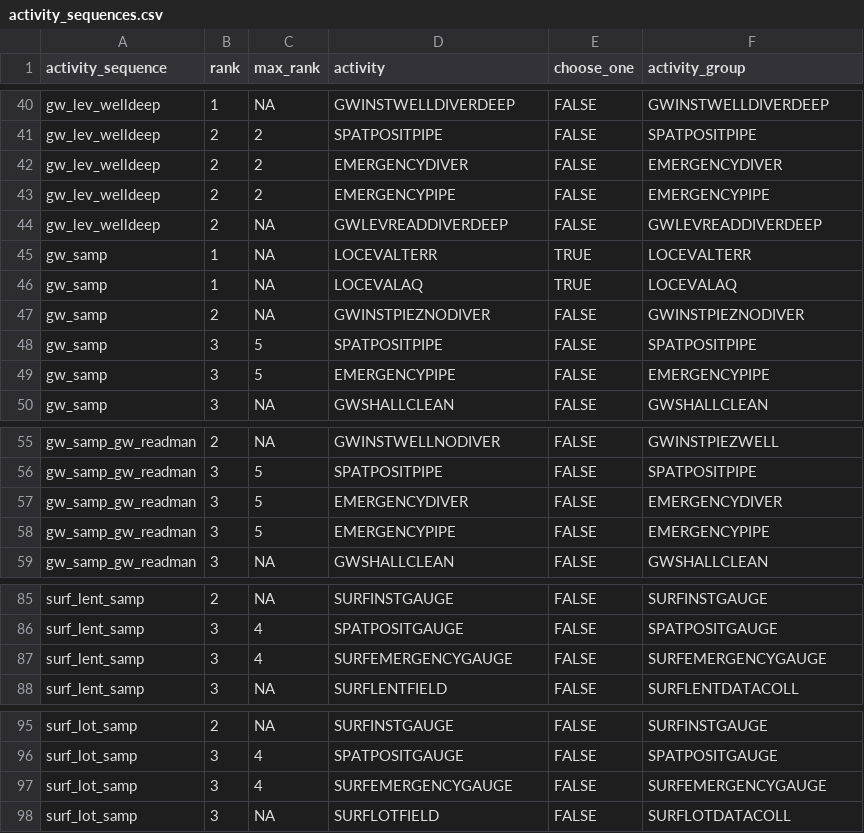
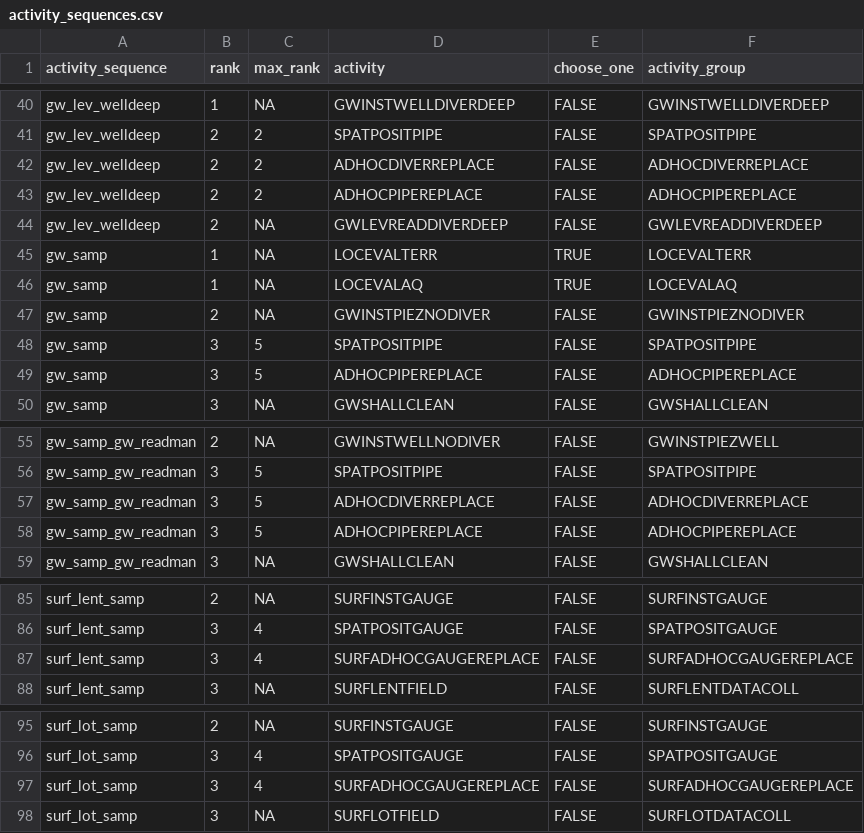
Before and after one commit to inbo/n2khab-mne-designs, a CSV file: 100_design_common/010_prototyping_sampling_and_revisit_design/data/text/raw/activity_sequences.csv, drawn as a sheet; only a part is shown, gaps mark what is left out; the diff covers the shown part only.

Commit message:
POC, 010_settings: update 'EMERGENCY' activity names to 'ADHOC'

```diff
--- a/100_design_common/010_prototyping_sampling_and_revisit_design/data/text/raw/activity_sequences.csv
+++ b/100_design_common/010_prototyping_sampling_and_revisit_design/data/text/raw/activity_sequences.csv
@@ -41,4 +41,4 @@ gw_lev_welldeep,1,NA,GWINSTWELLDIVERDEEP,FALSE,GWINSTWELLDIVERDEEP
 gw_lev_welldeep,2,2,SPATPOSITPIPE,FALSE,SPATPOSITPIPE
-gw_lev_welldeep,2,2,EMERGENCYDIVER,FALSE,EMERGENCYDIVER
-gw_lev_welldeep,2,2,EMERGENCYPIPE,FALSE,EMERGENCYPIPE
+gw_lev_welldeep,2,2,ADHOCDIVERREPLACE,FALSE,ADHOCDIVERREPLACE
+gw_lev_welldeep,2,2,ADHOCPIPEREPLACE,FALSE,ADHOCPIPEREPLACE
 gw_lev_welldeep,2,NA,GWLEVREADDIVERDEEP,FALSE,GWLEVREADDIVERDEEP
@@ -48,3 +48,3 @@ gw_samp,2,NA,GWINSTPIEZNODIVER,FALSE,GWINSTPIEZNODIVER
 gw_samp,3,5,SPATPOSITPIPE,FALSE,SPATPOSITPIPE
-gw_samp,3,5,EMERGENCYPIPE,FALSE,EMERGENCYPIPE
+gw_samp,3,5,ADHOCPIPEREPLACE,FALSE,ADHOCPIPEREPLACE
 gw_samp,3,NA,GWSHALLCLEAN,FALSE,GWSHALLCLEAN
@@ -56,4 +56,4 @@ gw_samp_gw_readman,2,NA,GWINSTWELLNODIVER,FALSE,GWINSTPIEZWELL
 gw_samp_gw_readman,3,5,SPATPOSITPIPE,FALSE,SPATPOSITPIPE
-gw_samp_gw_readman,3,5,EMERGENCYDIVER,FALSE,EMERGENCYDIVER
-gw_samp_gw_readman,3,5,EMERGENCYPIPE,FALSE,EMERGENCYPIPE
+gw_samp_gw_readman,3,5,ADHOCDIVERREPLACE,FALSE,ADHOCDIVERREPLACE
+gw_samp_gw_readman,3,5,ADHOCPIPEREPLACE,FALSE,ADHOCPIPEREPLACE
 gw_samp_gw_readman,3,NA,GWSHALLCLEAN,FALSE,GWSHALLCLEAN
@@ -86,3 +86,3 @@ surf_lent_samp,2,NA,SURFINSTGAUGE,FALSE,SURFINSTGAUGE
 surf_lent_samp,3,4,SPATPOSITGAUGE,FALSE,SPATPOSITGAUGE
-surf_lent_samp,3,4,SURFEMERGENCYGAUGE,FALSE,SURFEMERGENCYGAUGE
+surf_lent_samp,3,4,SURFADHOCGAUGEREPLACE,FALSE,SURFADHOCGAUGEREPLACE
 surf_lent_samp,3,NA,SURFLENTFIELD,FALSE,SURFLENTDATACOLL
@@ -96,3 +96,3 @@ surf_lot_samp,2,NA,SURFINSTGAUGE,FALSE,SURFINSTGAUGE
 surf_lot_samp,3,4,SPATPOSITGAUGE,FALSE,SPATPOSITGAUGE
-surf_lot_samp,3,4,SURFEMERGENCYGAUGE,FALSE,SURFEMERGENCYGAUGE
+surf_lot_samp,3,4,SURFADHOCGAUGEREPLACE,FALSE,SURFADHOCGAUGEREPLACE
 surf_lot_samp,3,NA,SURFLOTFIELD,FALSE,SURFLOTDATACOLL
```
Also changed, not shown: 24 edited cells elsewhere in this file, 100_design_common/010_prototyping_sampling_and_revisit_design/data/text/raw/activities.csv, 4 other files.
